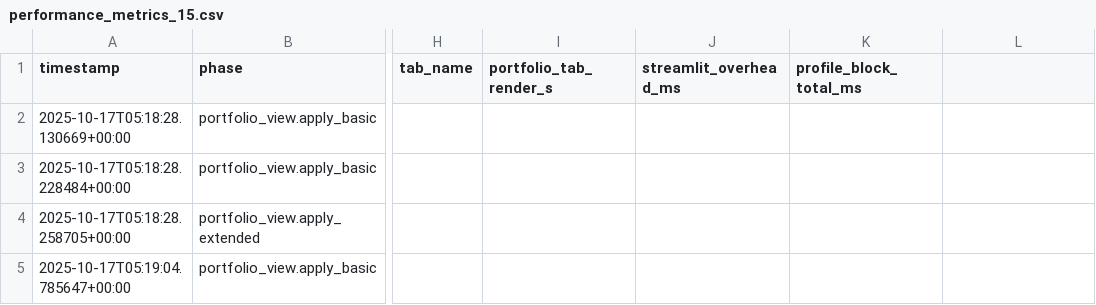
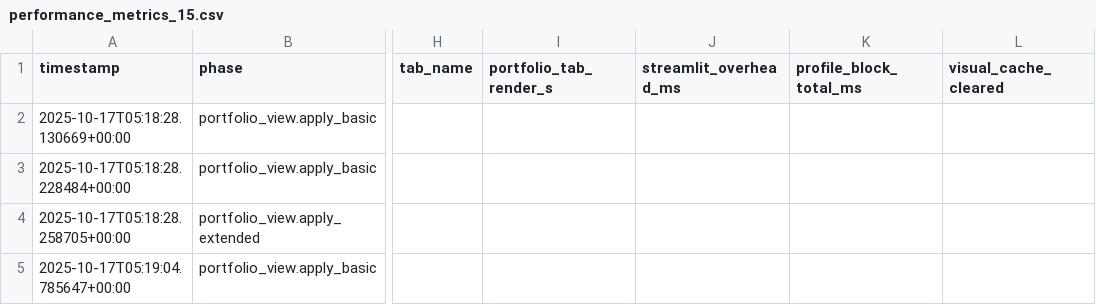
Before and after one commit to Nicokac/Portafolio-IOL, a CSV file: performance_metrics_15.csv, drawn as a sheet; only a part is shown, gaps mark what is left out; the diff names each change by its address in the sheet, - before the commit and + after, or states it on an @@ line.

Commit message:
Reset visual cache when user changes

```diff
--- a/performance_metrics_15.csv
+++ b/performance_metrics_15.csv
-L1: (empty)
+L1: visual_cache_cleared
```
Also changed, not shown: 7 other files.
